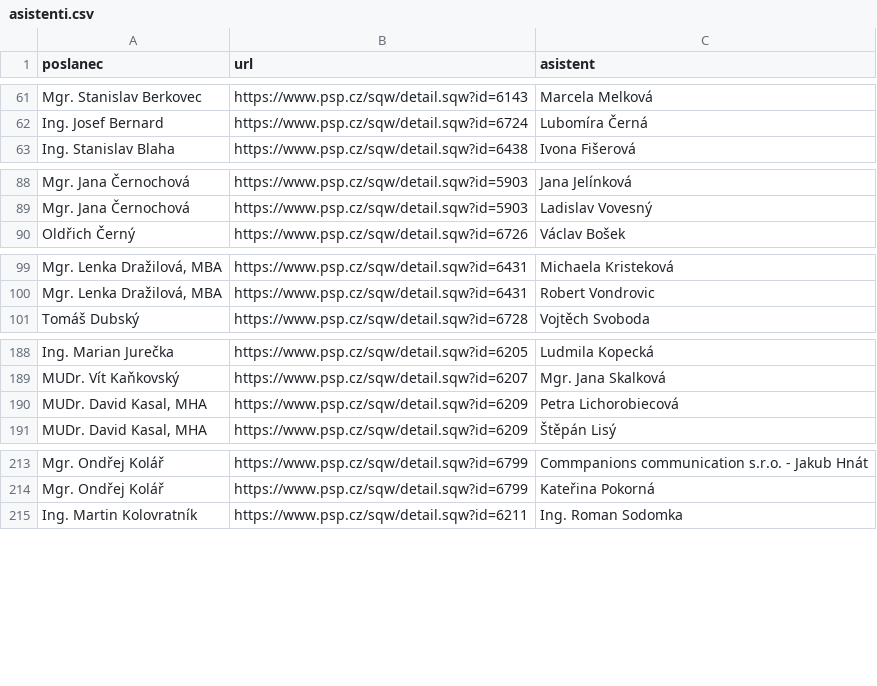
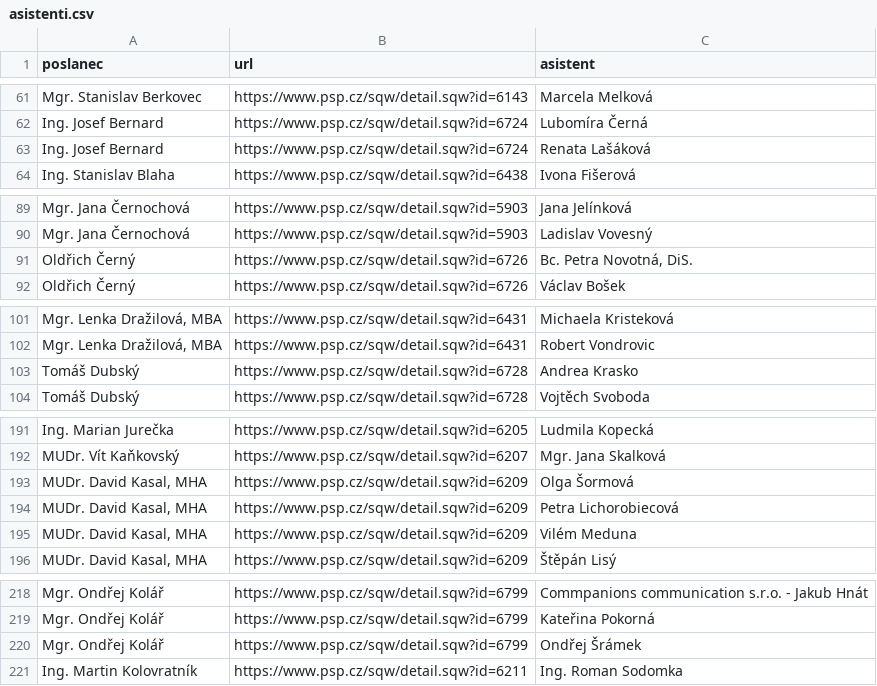
Before and after one commit to kokes/psp-asistenti, a CSV file: asistenti.csv, drawn as a sheet; only a part is shown, gaps mark what is left out; the diff covers the shown part only; the diff names each change by its address in the sheet, - before the commit and + after, or states it on an @@ line.

```diff
--- a/asistenti.csv
+++ b/asistenti.csv
+row 63: Ing. Josef Bernard | https://www.psp.cz/sqw/detail.sqw?id=6724 | Renata Lašáková
+row 91: Oldřich Černý | https://www.psp.cz/sqw/detail.sqw?id=6726 | Bc. Petra Novotná, DiS.
+row 103: Tomáš Dubský | https://www.psp.cz/sqw/detail.sqw?id=6728 | Andrea Krasko
+row 193: MUDr. David Kasal, MHA | https://www.psp.cz/sqw/detail.sqw?id=6209 | Olga Šormová
+row 195: MUDr. David Kasal, MHA | https://www.psp.cz/sqw/detail.sqw?id=6209 | Vilém Meduna
+row 220: Mgr. Ondřej Kolář | https://www.psp.cz/sqw/detail.sqw?id=6799 | Ondřej Šrámek
```
Also changed, not shown: 5 added rows elsewhere in this file, 1 other file.
